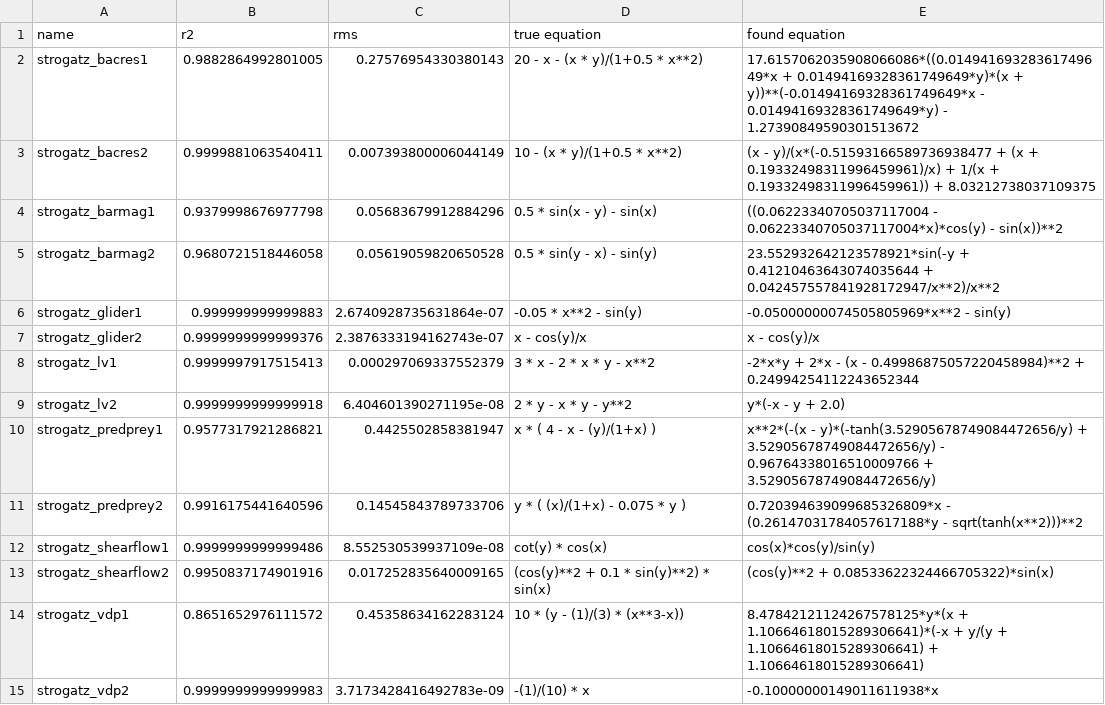
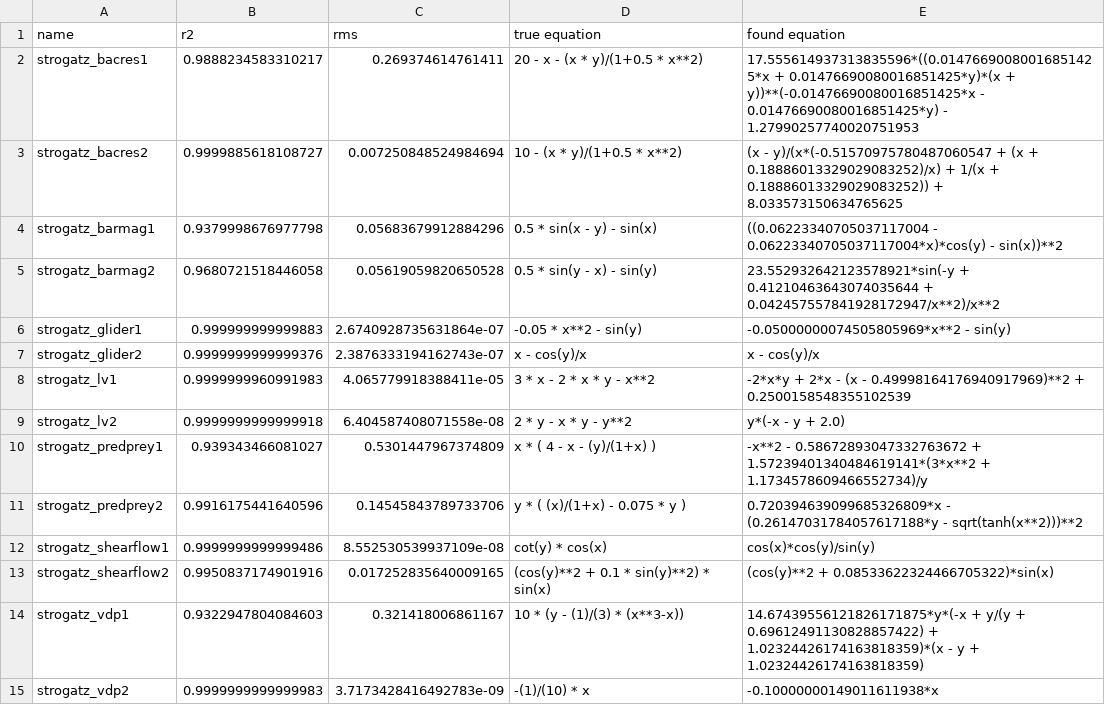
Before and after one commit to janoPig/HROCH, a CSV file: ci-test/results/results_win.csv, drawn as a sheet.

Commit message:
Commit from GitHub Actions (Strogatz - windows)

```diff
--- a/ci-test/results/results_win.csv
+++ b/ci-test/results/results_win.csv
@@ -1,4 +1,4 @@
 name,r2,rms,true equation,found equation
-strogatz_bacres1,0.9882864992801005,0.27576954330380143,20 - x - (x * y)/(1+0.5 * x**2),17.6157062035908066086*((0.01494169328361749649*x + 0.01494169328361749649*y)*(x + y))**(-0.01494169328361749649*x - 0.01494169328361749649*y) - 1.27390849590301513672
-strogatz_bacres2,0.9999881063540411,0.007393800006044149,10 - (x * y)/(1+0.5 * x**2),(x - y)/(x*(-0.51593166589736938477 + (x + 0.19332498311996459961)/x) + 1/(x + 0.19332498311996459961)) + 8.03212738037109375
+strogatz_bacres1,0.9888234583310217,0.269374614761411,20 - x - (x * y)/(1+0.5 * x**2),17.555614937313835596*((0.01476690080016851425*x + 0.01476690080016851425*y)*(x + y))**(-0.01476690080016851425*x - 0.01476690080016851425*y) - 1.27990257740020751953
+strogatz_bacres2,0.9999885618108727,0.007250848524984694,10 - (x * y)/(1+0.5 * x**2),(x - y)/(x*(-0.51570975780487060547 + (x + 0.18886013329029083252)/x) + 1/(x + 0.18886013329029083252)) + 8.033573150634765625
 strogatz_barmag1,0.9379998676977798,0.05683679912884296,0.5 * sin(x - y) - sin(x),((0.06223340705037117004 - 0.06223340705037117004*x)*cos(y) - sin(x))**2
@@ -7,5 +7,5 @@ strogatz_glider1,0.999999999999883,2.6740928735631864e-07,-0.05 * x**2 - sin(y),
 strogatz_glider2,0.9999999999999376,2.3876333194162743e-07,x - cos(y)/x,x - cos(y)/x
-strogatz_lv1,0.9999997917515413,0.000297069337552379,3  * x - 2  * x * y - x**2,-2*x*y + 2*x - (x - 0.49986875057220458984)**2 + 0.24994254112243652344
-strogatz_lv2,0.9999999999999918,6.404601390271195e-08,2 * y - x * y - y**2,y*(-x - y + 2.0)
-strogatz_predprey1,0.9577317921286821,0.4425502858381947,x  * ( 4 - x - (y)/(1+x) ),x**2*(-(x - y)*(-tanh(3.52905678749084472656/y) + 3.52905678749084472656/y) - 0.96764338016510009766 + 3.52905678749084472656/y)
+strogatz_lv1,0.9999999960991983,4.065779918388411e-05,3  * x - 2  * x * y - x**2,-2*x*y + 2*x - (x - 0.49998164176940917969)**2 + 0.2500158548355102539
+strogatz_lv2,0.9999999999999918,6.404587408071558e-08,2 * y - x * y - y**2,y*(-x - y + 2.0)
+strogatz_predprey1,0.939343466081027,0.5301447967374809,x  * ( 4 - x - (y)/(1+x) ),-x**2 - 0.58672893047332763672 + 1.57239401340484619141*(3*x**2 + 1.1734578609466552734)/y
 strogatz_predprey2,0.9916175441640596,0.14545843789733706,y * ( (x)/(1+x) - 0.075 * y ),0.720394639099685326809*x - (0.26147031784057617188*y - sqrt(tanh(x**2)))**2
@@ -13,3 +13,3 @@ strogatz_shearflow1,0.9999999999999486,8.552530539937109e-08,cot(y) * cos(x),cos
 strogatz_shearflow2,0.9950837174901916,0.017252835640009165,(cos(y)**2 + 0.1 *  sin(y)**2) * sin(x),(cos(y)**2 + 0.08533622324466705322)*sin(x)
-strogatz_vdp1,0.8651652976111572,0.45358634162283124,10 *  (y - (1)/(3) * (x**3-x)),8.47842121124267578125*y*(x + 1.10664618015289306641)*(-x + y/(y + 1.10664618015289306641) + 1.10664618015289306641)
+strogatz_vdp1,0.9322947804084603,0.321418006861167,10 *  (y - (1)/(3) * (x**3-x)),14.67439556121826171875*y*(-x + y/(y + 0.69612491130828857422) + 1.02324426174163818359)*(x - y + 1.02324426174163818359)
 strogatz_vdp2,0.9999999999999983,3.7173428416492783e-09,-(1)/(10) * x,-0.10000000149011611938*x
```
